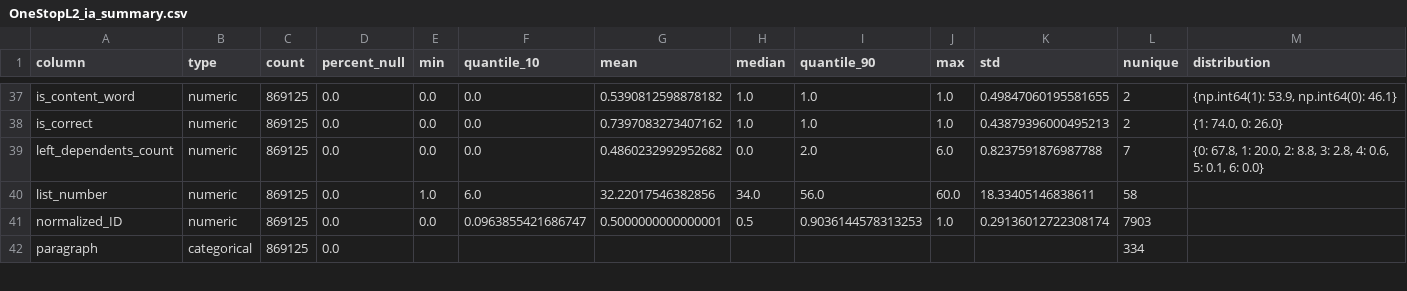
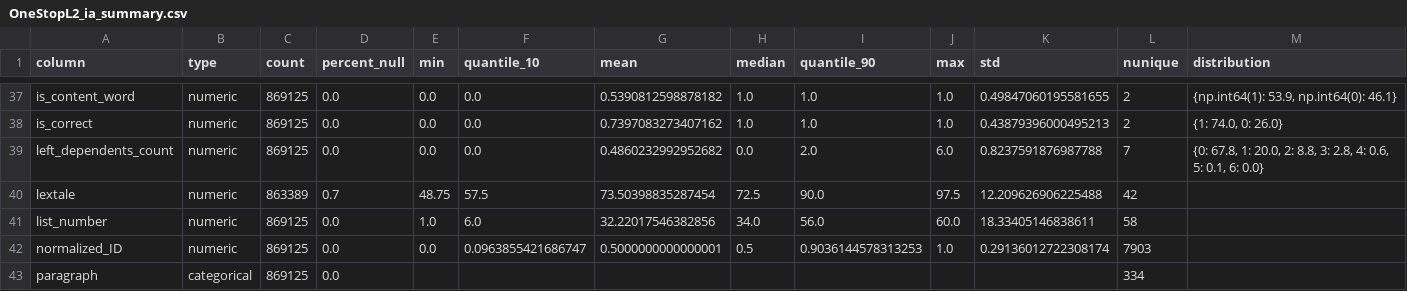
Before and after one commit to lacclab/eyebench_lacclab, a CSV file: data/stats/OneStopL2_ia_summary.csv, drawn as a sheet; only a part is shown, gaps mark what is left out; the diff names each change by its address in the sheet, - before the commit and + after, or states it on an @@ line.

```diff
--- a/data/stats/OneStopL2_ia_summary.csv
+++ b/data/stats/OneStopL2_ia_summary.csv
+row 40: lextale | numeric | 863389 | 0.7 | 48.75 | 57.5 | 73.50398835287454 | 72.5 | 90.0 | 97.5 | 12.209626906225488 | 42
```
Also changed, not shown: data/stats/OneStopL2_fixations_summary.csv, data/stats/tasks_stats.csv, 26 other files.
